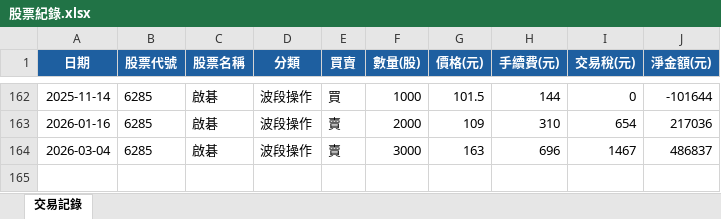
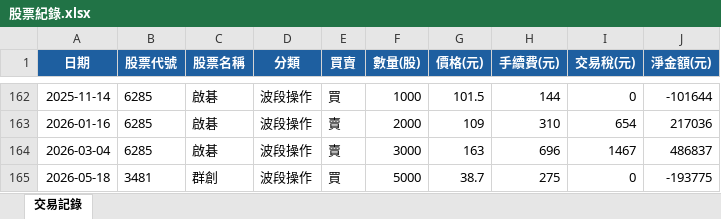
Before and after one commit to jkytte-alt/GitHub_alex_repo, an Excel workbook: 股票紀錄.xlsx, sheet 交易記錄, drawn as a sheet; only a part is shown, gaps mark what is left out; values as stored, in another font and other column widths than the file's, no borders; the diff names each change by its address in the sheet, - before the commit and + after, or states it on an @@ line.

```diff
--- a/股票紀錄.xlsx (sheet 交易記錄)
+++ b/股票紀錄.xlsx (sheet 交易記錄)
+row 165: 2026-05-18 | 3481 | 群創 | 波段操作 | 買 | 5000 | 38.7 | 275 | 0 | -193775
```
Also changed, not shown: 22 other files.
